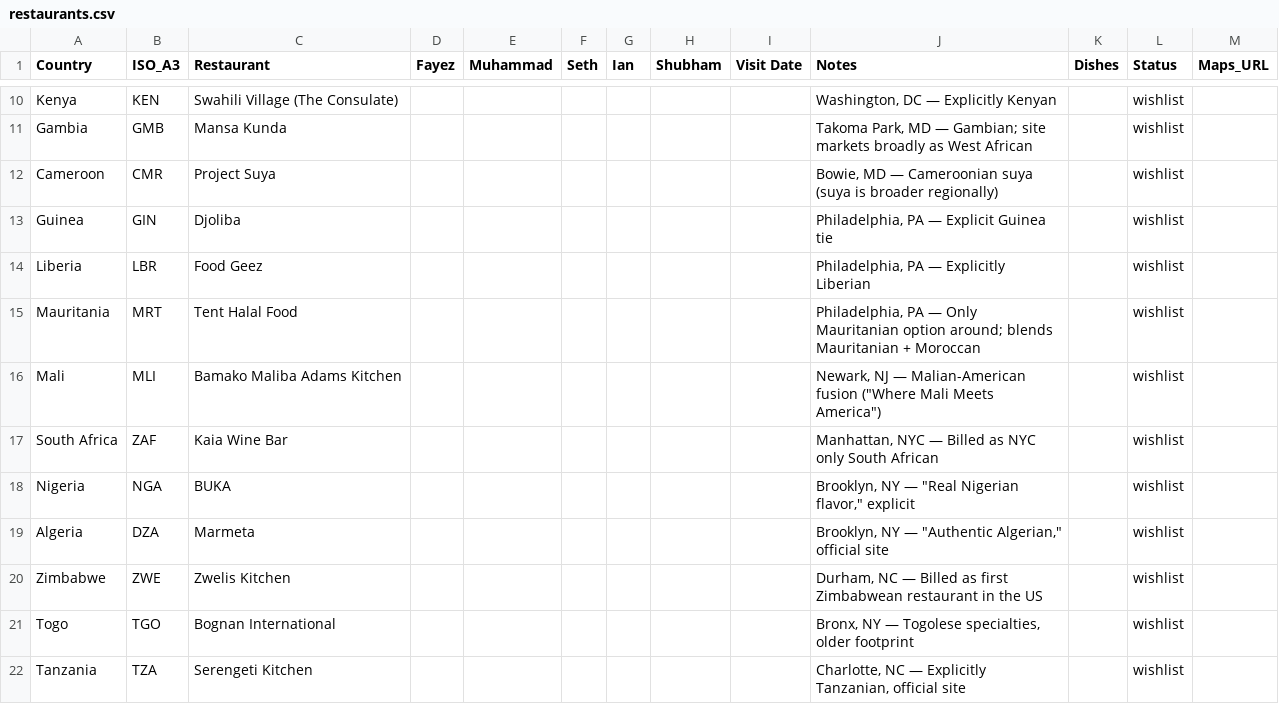
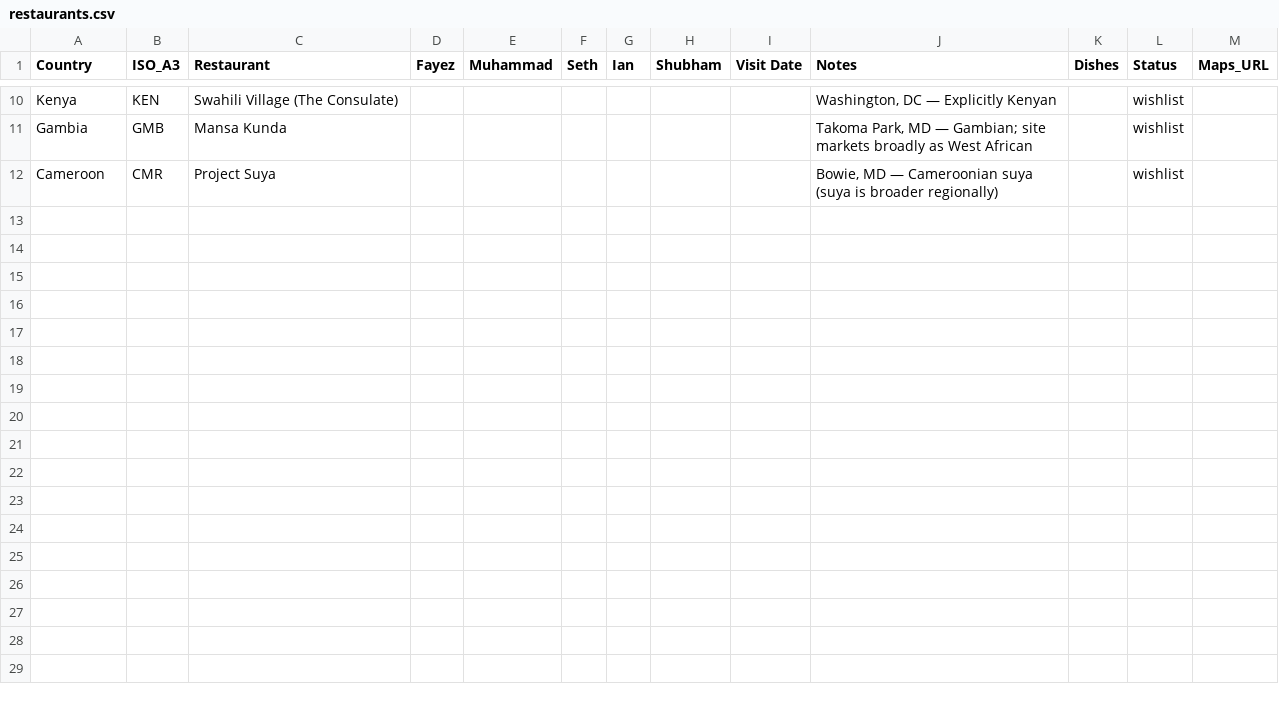
Before and after one commit to Zeyafb/AfricaX, a CSV file: data/restaurants.csv, drawn as a sheet; only a part is shown, gaps mark what is left out.

```diff
--- a/data/restaurants.csv
+++ b/data/restaurants.csv
@@ -12,11 +12 @@ Gambia,GMB,Mansa Kunda,,,,,,,"Takoma Park, MD — Gambian; site markets broadly
 Cameroon,CMR,Project Suya,,,,,,,"Bowie, MD — Cameroonian suya (suya is broader regionally)",,wishlist,
-Guinea,GIN,Djoliba,,,,,,,"Philadelphia, PA — Explicit Guinea tie",,wishlist,
-Liberia,LBR,Food Geez,,,,,,,"Philadelphia, PA — Explicitly Liberian",,wishlist,
-Mauritania,MRT,Tent Halal Food,,,,,,,"Philadelphia, PA — Only Mauritanian option around; blends Mauritanian + Moroccan",,wishlist,
-Mali,MLI,Bamako Maliba Adams Kitchen,,,,,,,"Newark, NJ — Malian-American fusion (""Where Mali Meets America"")",,wishlist,
-South Africa,ZAF,Kaia Wine Bar,,,,,,,"Manhattan, NYC — Billed as NYC only South African",,wishlist,
-Nigeria,NGA,BUKA,,,,,,,"Brooklyn, NY — ""Real Nigerian flavor,"" explicit",,wishlist,
-Algeria,DZA,Marmeta,,,,,,,"Brooklyn, NY — ""Authentic Algerian,"" official site",,wishlist,
-Zimbabwe,ZWE,Zwelis Kitchen,,,,,,,"Durham, NC — Billed as first Zimbabwean restaurant in the US",,wishlist,
-Togo,TGO,Bognan International,,,,,,,"Bronx, NY — Togolese specialties, older footprint",,wishlist,
-Tanzania,TZA,Serengeti Kitchen,,,,,,,"Charlotte, NC — Explicitly Tanzanian, official site",,wishlist,
```
